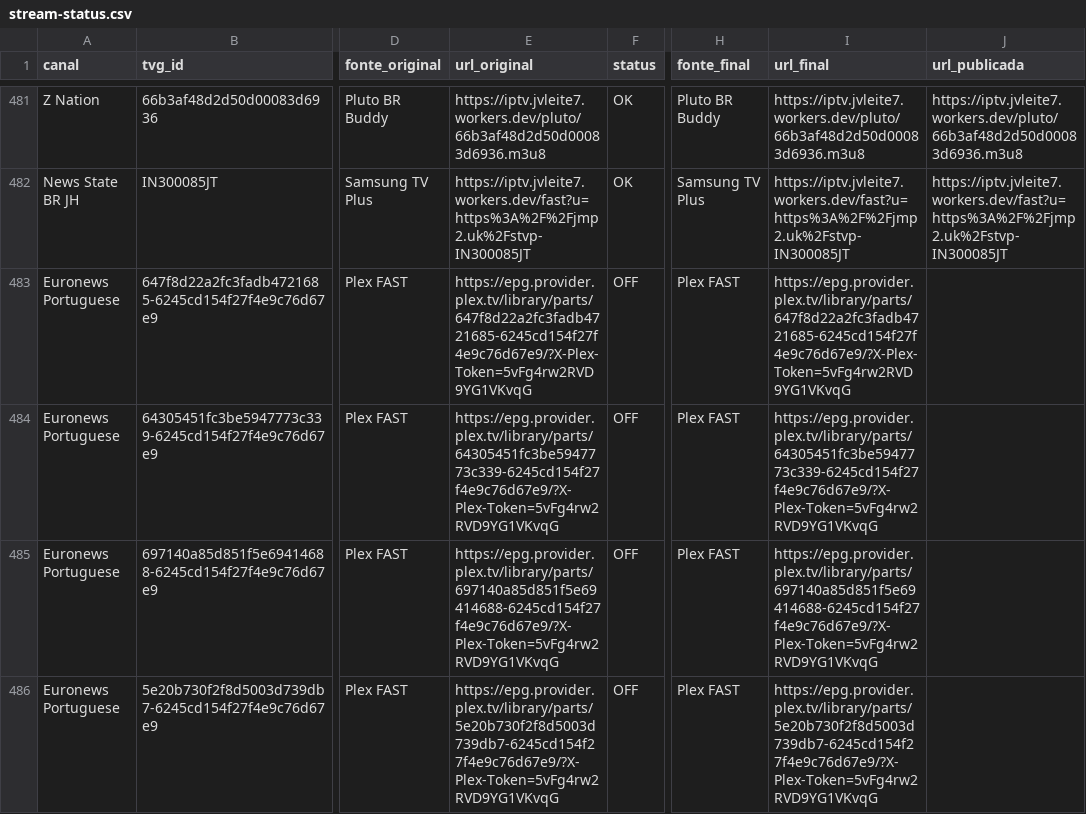
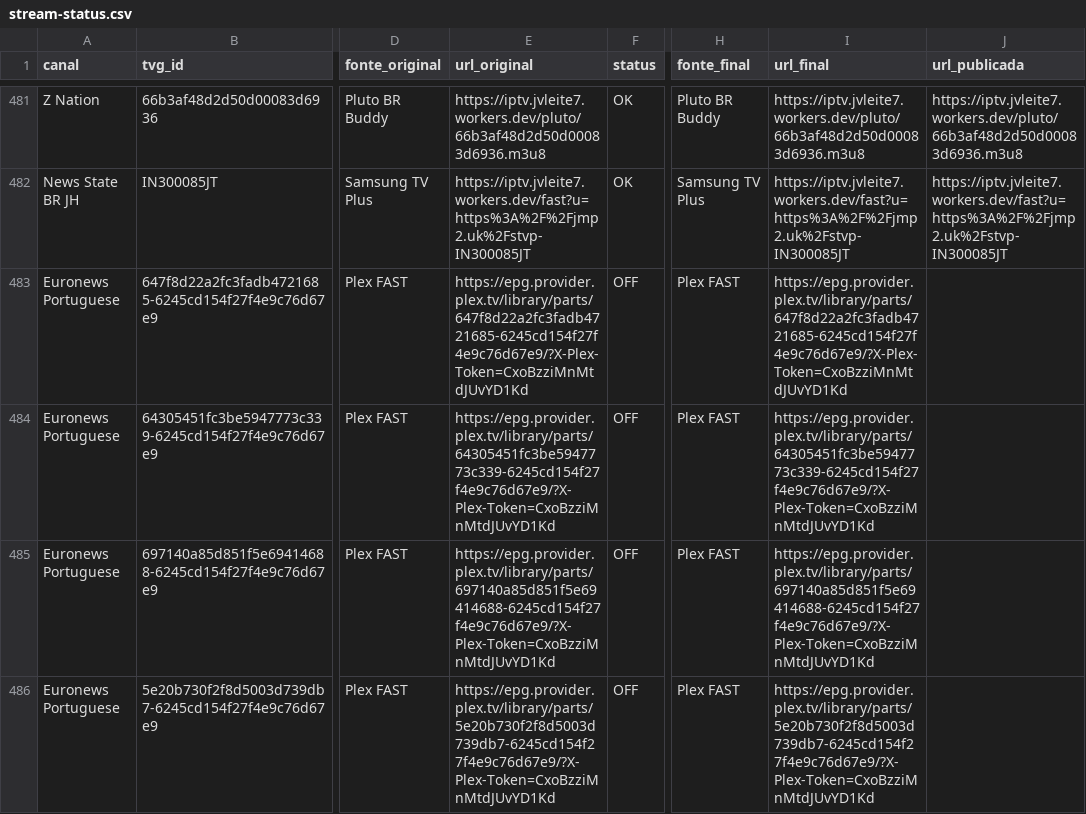
Before and after one commit to feijaum/iptv, a CSV file: stream-status.csv, drawn as a sheet; only a part is shown, gaps mark what is left out; the diff covers the shown part only; the diff names each change by its address in the sheet, - before the commit and + after, or states it on an @@ line.

```diff
--- a/stream-status.csv
+++ b/stream-status.csv
-E483 (url_original): https://epg.provider.plex.tv/library/parts/647f8d22a2fc3fadb4721685-6245cd154f27f4e9c76d67e9/?X-Plex-Token=5vFg4rw2RVD9YG1VKvqG
+E483 (url_original): https://epg.provider.plex.tv/library/parts/647f8d22a2fc3fadb4721685-6245cd154f27f4e9c76d67e9/?X-Plex-Token=CxoBzziMnMtdJUvYD1Kd
-I483 (url_final): https://epg.provider.plex.tv/library/parts/647f8d22a2fc3fadb4721685-6245cd154f27f4e9c76d67e9/?X-Plex-Token=5vFg4rw2RVD9YG1VKvqG
+I483 (url_final): https://epg.provider.plex.tv/library/parts/647f8d22a2fc3fadb4721685-6245cd154f27f4e9c76d67e9/?X-Plex-Token=CxoBzziMnMtdJUvYD1Kd
-E484 (url_original): https://epg.provider.plex.tv/library/parts/64305451fc3be5947773c339-6245cd154f27f4e9c76d67e9/?X-Plex-Token=5vFg4rw2RVD9YG1VKvqG
+E484 (url_original): https://epg.provider.plex.tv/library/parts/64305451fc3be5947773c339-6245cd154f27f4e9c76d67e9/?X-Plex-Token=CxoBzziMnMtdJUvYD1Kd
-I484 (url_final): https://epg.provider.plex.tv/library/parts/64305451fc3be5947773c339-6245cd154f27f4e9c76d67e9/?X-Plex-Token=5vFg4rw2RVD9YG1VKvqG
+I484 (url_final): https://epg.provider.plex.tv/library/parts/64305451fc3be5947773c339-6245cd154f27f4e9c76d67e9/?X-Plex-Token=CxoBzziMnMtdJUvYD1Kd
-E485 (url_original): https://epg.provider.plex.tv/library/parts/697140a85d851f5e69414688-6245cd154f27f4e9c76d67e9/?X-Plex-Token=5vFg4rw2RVD9YG1VKvqG
+E485 (url_original): https://epg.provider.plex.tv/library/parts/697140a85d851f5e69414688-6245cd154f27f4e9c76d67e9/?X-Plex-Token=CxoBzziMnMtdJUvYD1Kd
-I485 (url_final): https://epg.provider.plex.tv/library/parts/697140a85d851f5e69414688-6245cd154f27f4e9c76d67e9/?X-Plex-Token=5vFg4rw2RVD9YG1VKvqG
+I485 (url_final): https://epg.provider.plex.tv/library/parts/697140a85d851f5e69414688-6245cd154f27f4e9c76d67e9/?X-Plex-Token=CxoBzziMnMtdJUvYD1Kd
-E486 (url_original): https://epg.provider.plex.tv/library/parts/5e20b730f2f8d5003d739db7-6245cd154f27f4e9c76d67e9/?X-Plex-Token=5vFg4rw2RVD9YG1VKvqG
+E486 (url_original): https://epg.provider.plex.tv/library/parts/5e20b730f2f8d5003d739db7-6245cd154f27f4e9c76d67e9/?X-Plex-Token=CxoBzziMnMtdJUvYD1Kd
-I486 (url_final): https://epg.provider.plex.tv/library/parts/5e20b730f2f8d5003d739db7-6245cd154f27f4e9c76d67e9/?X-Plex-Token=5vFg4rw2RVD9YG1VKvqG
+I486 (url_final): https://epg.provider.plex.tv/library/parts/5e20b730f2f8d5003d739db7-6245cd154f27f4e9c76d67e9/?X-Plex-Token=CxoBzziMnMtdJUvYD1Kd
```
Also changed, not shown: 75 edited cells elsewhere in this file, candidate-status.csv, 3 other files.
